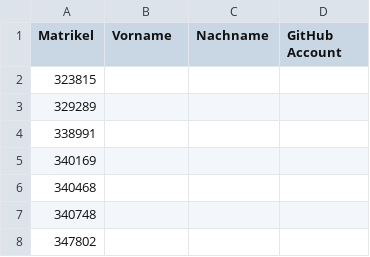
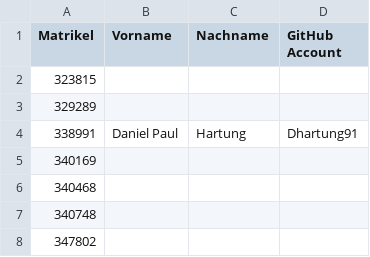
Before and after one commit to tuppp/leute, a CSV file: matrik.csv, drawn as a sheet; only a part is shown.

Commit message:
added my name too and my GitHub account too

```diff
--- a/matrik.csv
+++ b/matrik.csv
@@ -3,3 +3,3 @@ Matrikel,Vorname,Nachname,GitHub Account
 329289,
-338991,
+338991,Daniel Paul,Hartung,Dhartung91
 340169,
```
